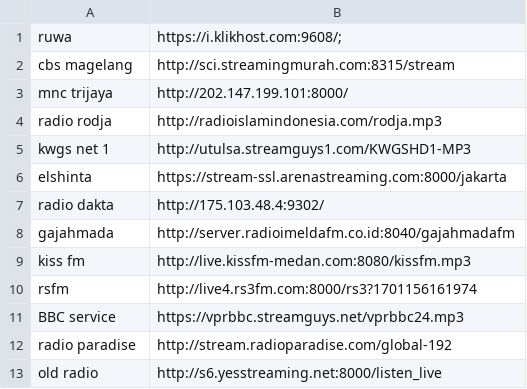
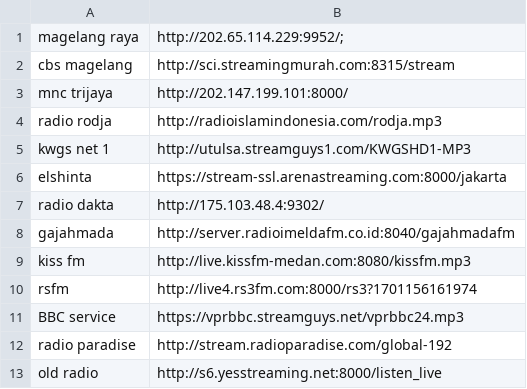
Before and after one commit to Androganz/esp32-basedradio, a CSV file: list-station-ID.csv, drawn as a sheet.

Commit message:
Update list-station-ID.csv

```diff
--- a/list-station-ID.csv
+++ b/list-station-ID.csv
@@ -1,2 +1,2 @@
-ruwa,https://i.klikhost.com:9608/;
+magelang raya,http://202.65.114.229:9952/;
 cbs magelang,http://sci.streamingmurah.com:8315/stream
```
